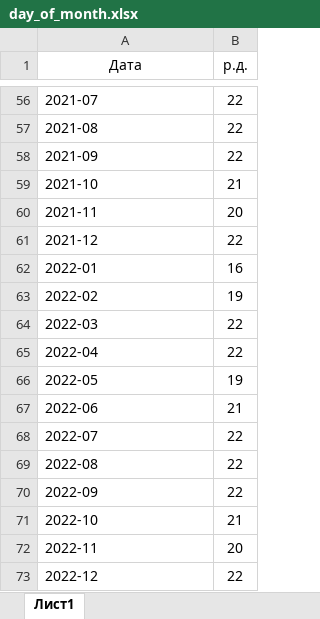
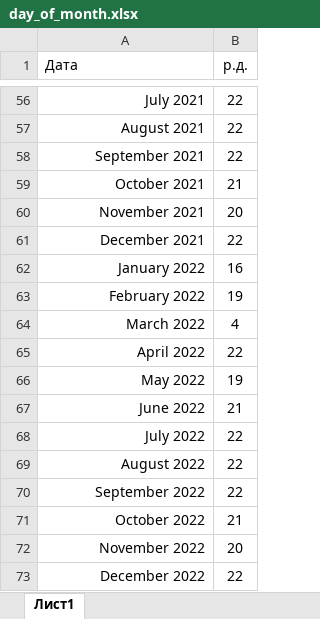
Before and after one commit to mebjus/pycharm, an Excel workbook: CE/data/day_of_month.xlsx, sheet Лист1, drawn as a sheet; only a part is shown, gaps mark what is left out; values as stored, in another font and other column widths than the file's, no borders; removed rows and columns are numbered as before the commit, all else as after; the diff covers the shown part only; the diff names each change by its address in the sheet, - before the commit and + after, or states it on an @@ line.

```diff
--- a/CE/data/day_of_month.xlsx (sheet Лист1)
+++ b/CE/data/day_of_month.xlsx (sheet Лист1)
-A1 alignment: center
+A1 alignment: left
-A56 (Дата): 2021-07
+A56 (Дата): July 2021
-A57 (Дата): 2021-08
+A57 (Дата): August 2021
-A58 (Дата): 2021-09
+A58 (Дата): September 2021
-A59 (Дата): 2021-10
+A59 (Дата): October 2021
-A60 (Дата): 2021-11
+A60 (Дата): November 2021
-A61 (Дата): 2021-12
+A61 (Дата): December 2021
-A62 (Дата): 2022-01
+A62 (Дата): January 2022
-A63 (Дата): 2022-02
+A63 (Дата): February 2022
-row 64: 2022-03 | 22
+row 64: March 2022 | 4
-A65 (Дата): 2022-04
+A65 (Дата): April 2022
-A66 (Дата): 2022-05
+A66 (Дата): May 2022
-A67 (Дата): 2022-06
+A67 (Дата): June 2022
-A68 (Дата): 2022-07
+A68 (Дата): July 2022
-A69 (Дата): 2022-08
+A69 (Дата): August 2022
-A70 (Дата): 2022-09
+A70 (Дата): September 2022
-A71 (Дата): 2022-10
+A71 (Дата): October 2022
-A72 (Дата): 2022-11
+A72 (Дата): November 2022
-A73 (Дата): 2022-12
+A73 (Дата): December 2022
```
Also changed, not shown: 54 edited cells elsewhere in this sheet, 3 other files.
